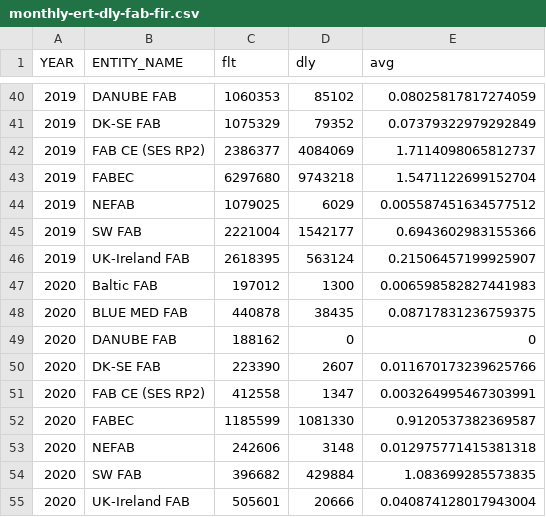
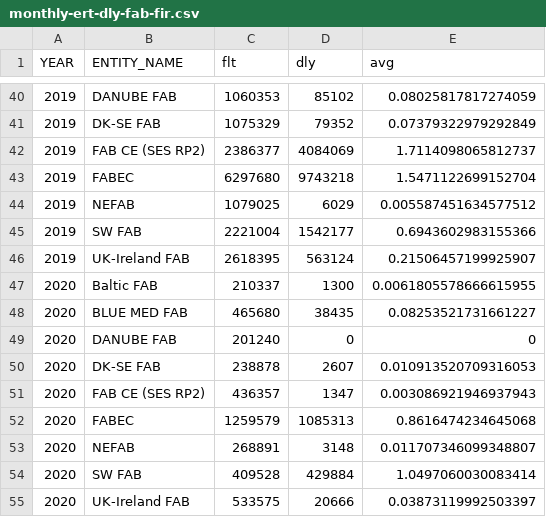
Before and after one commit to euctrl-pru/portal, a CSV file: content/graphic/en-route-atfm-delay-fab/monthly-ert-dly-fab-fir.csv, drawn as a sheet; only a part is shown, gaps mark what is left out.

```diff
--- a/content/graphic/en-route-atfm-delay-fab/monthly-ert-dly-fab-fir.csv
+++ b/content/graphic/en-route-atfm-delay-fab/monthly-ert-dly-fab-fir.csv
@@ -46,10 +46,10 @@ YEAR,ENTITY_NAME,flt,dly,avg
 2019,UK-Ireland FAB,2618395,563124,0.21506457199925907
-2020,Baltic FAB,197012,1300,0.006598582827441983
-2020,BLUE MED FAB,440878,38435,0.08717831236759375
-2020,DANUBE FAB,188162,0,0
-2020,DK-SE FAB,223390,2607,0.011670173239625766
-2020,FAB CE (SES RP2),412558,1347,0.003264995467303991
-2020,FABEC,1185599,1081330,0.9120537382369587
-2020,NEFAB,242606,3148,0.012975771415381318
-2020,SW FAB,396682,429884,1.083699285573835
-2020,UK-Ireland FAB,505601,20666,0.040874128017943004
+2020,Baltic FAB,210337,1300,0.0061805578666615955
+2020,BLUE MED FAB,465680,38435,0.08253521731661227
+2020,DANUBE FAB,201240,0,0
+2020,DK-SE FAB,238878,2607,0.010913520709316053
+2020,FAB CE (SES RP2),436357,1347,0.003086921946937943
+2020,FABEC,1259579,1085313,0.8616474234645068
+2020,NEFAB,268891,3148,0.011707346099348807
+2020,SW FAB,409528,429884,1.0497060030083414
+2020,UK-Ireland FAB,533575,20666,0.03873119992503397
```
Also changed, not shown: content/graphic/percent-movement-change/ert-flt-ansp.tsv, data-config/ansp-composition.csv, 12 other files.
